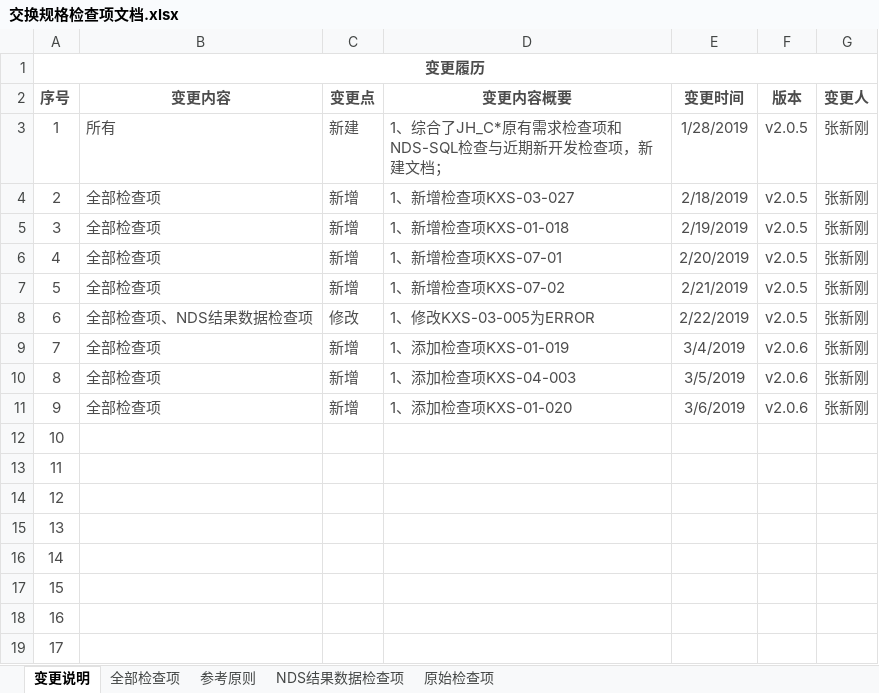
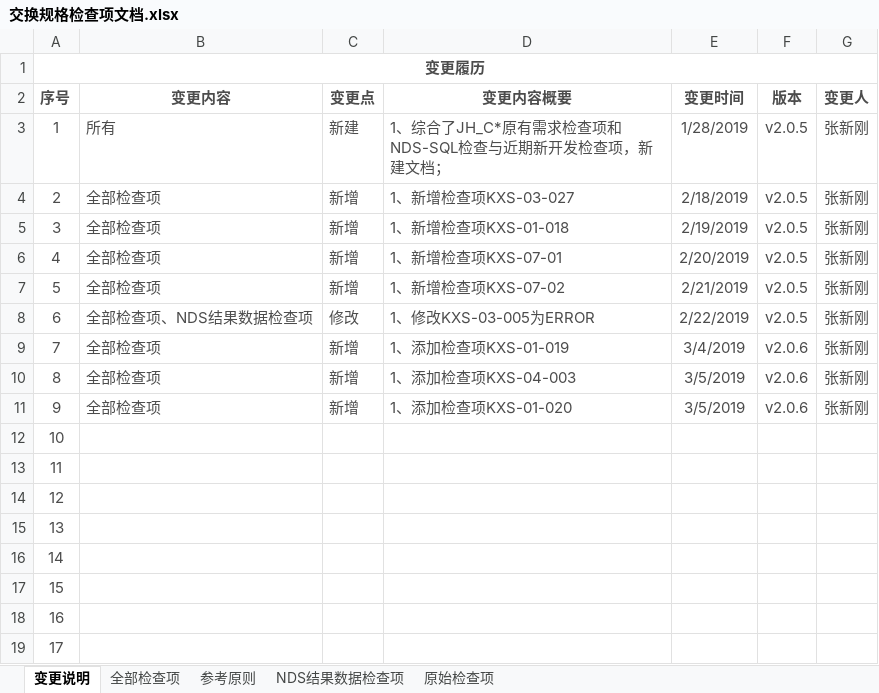
Before and after one commit to nevermore3/DataCheck, an Excel workbook: doc/交换规格检查项文档.xlsx, sheet 变更说明, drawn as a sheet; values as stored, in another font and other column widths than the file's, no borders; the diff names each change by its address in the sheet, - before the commit and + after, or states it on an @@ line.

Commit message:
更新文档

```diff
--- a/doc/交换规格检查项文档.xlsx (sheet 变更说明)
+++ b/doc/交换规格检查项文档.xlsx (sheet 变更说明)
-E11 (变更时间): 3/6/2019
+E11 (变更时间): 3/5/2019
```
